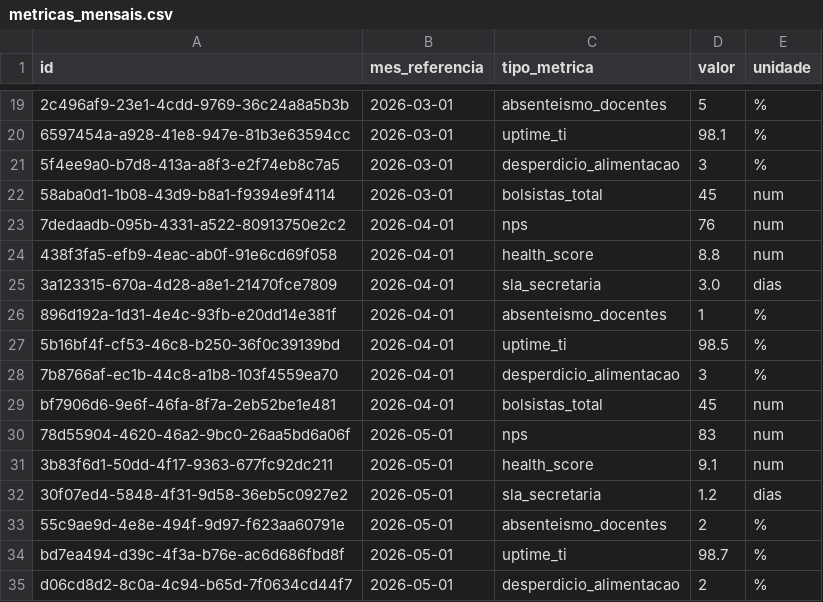
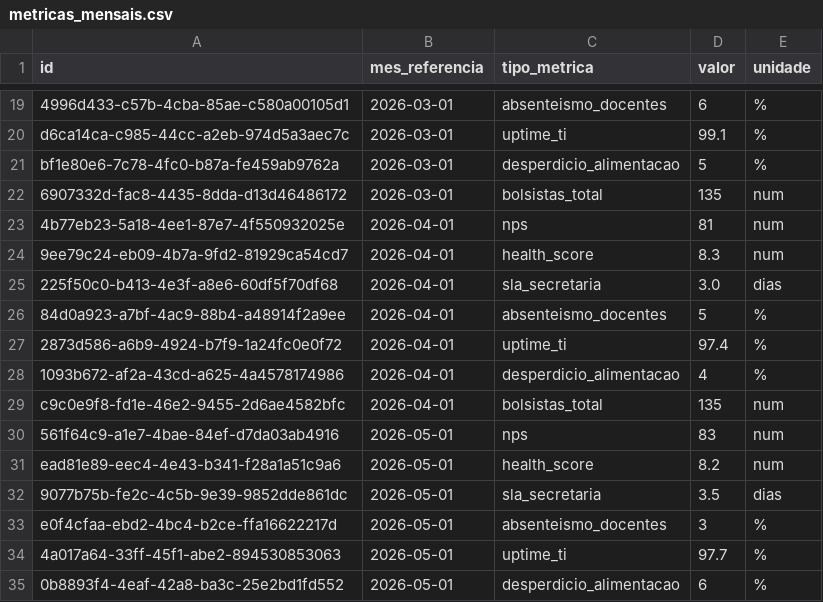
Before and after one commit to fabio-cagido/ensitec-site, a CSV file: metricas_mensais.csv, drawn as a sheet; only a part is shown, gaps mark what is left out; the diff covers the shown part only; the diff names each change by its address in the sheet, - before the commit and + after, or states it on an @@ line.

```diff
--- a/metricas_mensais.csv
+++ b/metricas_mensais.csv
-A19 (id): 2c496af9-23e1-4cdd-9769-36c24a8a5b3b
+A19 (id): 4996d433-c57b-4cba-85ae-c580a00105d1
-D19 (valor): 5
+D19 (valor): 6
-A20 (id): 6597454a-a928-41e8-947e-81b3e63594cc
+A20 (id): d6ca14ca-c985-44cc-a2eb-974d5a3aec7c
-D20 (valor): 98.1
+D20 (valor): 99.1
-A21 (id): 5f4ee9a0-b7d8-413a-a8f3-e2f74eb8c7a5
+A21 (id): bf1e80e6-7c78-4fc0-b87a-fe459ab9762a
-D21 (valor): 3
+D21 (valor): 5
-A22 (id): 58aba0d1-1b08-43d9-b8a1-f9394e9f4114
+A22 (id): 6907332d-fac8-4435-8dda-d13d46486172
-D22 (valor): 45
+D22 (valor): 135
-A23 (id): 7dedaadb-095b-4331-a522-80913750e2c2
+A23 (id): 4b77eb23-5a18-4ee1-87e7-4f550932025e
-D23 (valor): 76
+D23 (valor): 81
-A24 (id): 438f3fa5-efb9-4eac-ab0f-91e6cd69f058
+A24 (id): 9ee79c24-eb09-4b7a-9fd2-81929ca54cd7
-D24 (valor): 8.8
+D24 (valor): 8.3
-A25 (id): 3a123315-670a-4d28-a8e1-21470fce7809
+A25 (id): 225f50c0-b413-4e3f-a8e6-60df5f70df68
-A26 (id): 896d192a-1d31-4e4c-93fb-e20dd14e381f
+A26 (id): 84d0a923-a7bf-4ac9-88b4-a48914f2a9ee
-D26 (valor): 1
+D26 (valor): 5
-A27 (id): 5b16bf4f-cf53-46c8-b250-36f0c39139bd
+A27 (id): 2873d586-a6b9-4924-b7f9-1a24fc0e0f72
-D27 (valor): 98.5
+D27 (valor): 97.4
-A28 (id): 7b8766af-ec1b-44c8-a1b8-103f4559ea70
+A28 (id): 1093b672-af2a-43cd-a625-4a4578174986
-D28 (valor): 3
+D28 (valor): 4
-A29 (id): bf7906d6-9e6f-46fa-8f7a-2eb52be1e481
+A29 (id): c9c0e9f8-fd1e-46e2-9455-2d6ae4582bfc
-D29 (valor): 45
+D29 (valor): 135
-A30 (id): 78d55904-4620-46a2-9bc0-26aa5bd6a06f
+A30 (id): 561f64c9-a1e7-4bae-84ef-d7da03ab4916
-A31 (id): 3b83f6d1-50dd-4f17-9363-677fc92dc211
+A31 (id): ead81e89-eec4-4e43-b341-f28a1a51c9a6
-D31 (valor): 9.1
+D31 (valor): 8.2
-A32 (id): 30f07ed4-5848-4f31-9d58-36eb5c0927e2
+A32 (id): 9077b75b-fe2c-4c5b-9e39-9852dde861dc
-D32 (valor): 1.2
+D32 (valor): 3.5
-A33 (id): 55c9ae9d-4e8e-494f-9d97-f623aa60791e
+A33 (id): e0f4cfaa-ebd2-4bc4-b2ce-ffa16622217d
-D33 (valor): 2
+D33 (valor): 3
-A34 (id): bd7ea494-d39c-4f3a-b76e-ac6d686fbd8f
+A34 (id): 4a017a64-33ff-45f1-abe2-894530853063
-D34 (valor): 98.7
+D34 (valor): 97.7
-A35 (id): d06cd8d2-8c0a-4c94-b65d-7f0634cd44f7
+A35 (id): 0b8893f4-4eaf-42a8-ba3c-25e2bd1fd552
-D35 (valor): 2
+D35 (valor): 6
```
Also changed, not shown: 48 edited cells elsewhere in this file, financeiro_despesas.csv, 6 other files.
